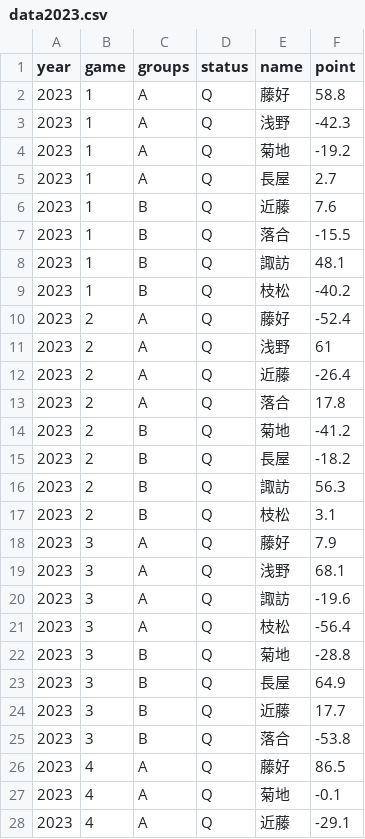
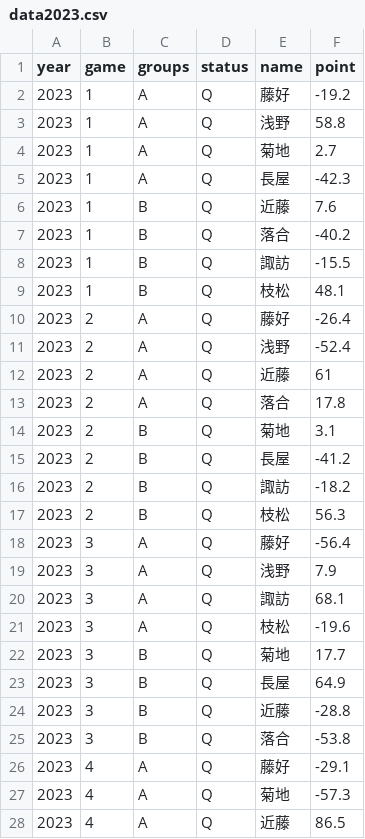
Before and after one commit to a11-green/mogejonga-site, a CSV file: db/csv/data2023.csv, drawn as a sheet; only a part is shown; the diff covers the shown part only.

```diff
--- a/db/csv/data2023.csv
+++ b/db/csv/data2023.csv
@@ -1,28 +1,28 @@
 year,game,groups,status,name,point
-2023,1,A,Q,藤好,58.8
-2023,1,A,Q,浅野,-42.3
-2023,1,A,Q,菊地,-19.2
-2023,1,A,Q,長屋,2.7
+2023,1,A,Q,藤好,-19.2
+2023,1,A,Q,浅野,58.8
+2023,1,A,Q,菊地,2.7
+2023,1,A,Q,長屋,-42.3
 2023,1,B,Q,近藤,7.6
-2023,1,B,Q,落合,-15.5
-2023,1,B,Q,諏訪,48.1
-2023,1,B,Q,枝松,-40.2
-2023,2,A,Q,藤好,-52.4
-2023,2,A,Q,浅野,61
-2023,2,A,Q,近藤,-26.4
+2023,1,B,Q,落合,-40.2
+2023,1,B,Q,諏訪,-15.5
+2023,1,B,Q,枝松,48.1
+2023,2,A,Q,藤好,-26.4
+2023,2,A,Q,浅野,-52.4
+2023,2,A,Q,近藤,61
 2023,2,A,Q,落合,17.8
-2023,2,B,Q,菊地,-41.2
-2023,2,B,Q,長屋,-18.2
-2023,2,B,Q,諏訪,56.3
-2023,2,B,Q,枝松,3.1
-2023,3,A,Q,藤好,7.9
-2023,3,A,Q,浅野,68.1
-2023,3,A,Q,諏訪,-19.6
-2023,3,A,Q,枝松,-56.4
-2023,3,B,Q,菊地,-28.8
+2023,2,B,Q,菊地,3.1
+2023,2,B,Q,長屋,-41.2
+2023,2,B,Q,諏訪,-18.2
+2023,2,B,Q,枝松,56.3
+2023,3,A,Q,藤好,-56.4
+2023,3,A,Q,浅野,7.9
+2023,3,A,Q,諏訪,68.1
+2023,3,A,Q,枝松,-19.6
+2023,3,B,Q,菊地,17.7
 2023,3,B,Q,長屋,64.9
-2023,3,B,Q,近藤,17.7
+2023,3,B,Q,近藤,-28.8
 2023,3,B,Q,落合,-53.8
-2023,4,A,Q,藤好,86.5
-2023,4,A,Q,菊地,-0.1
-2023,4,A,Q,近藤,-29.1
+2023,4,A,Q,藤好,-29.1
+2023,4,A,Q,菊地,-57.3
+2023,4,A,Q,近藤,86.5
```
Also changed, not shown: 70 edited cells elsewhere in this file, db/csv/data2023_processed.csv, 5 other files.
